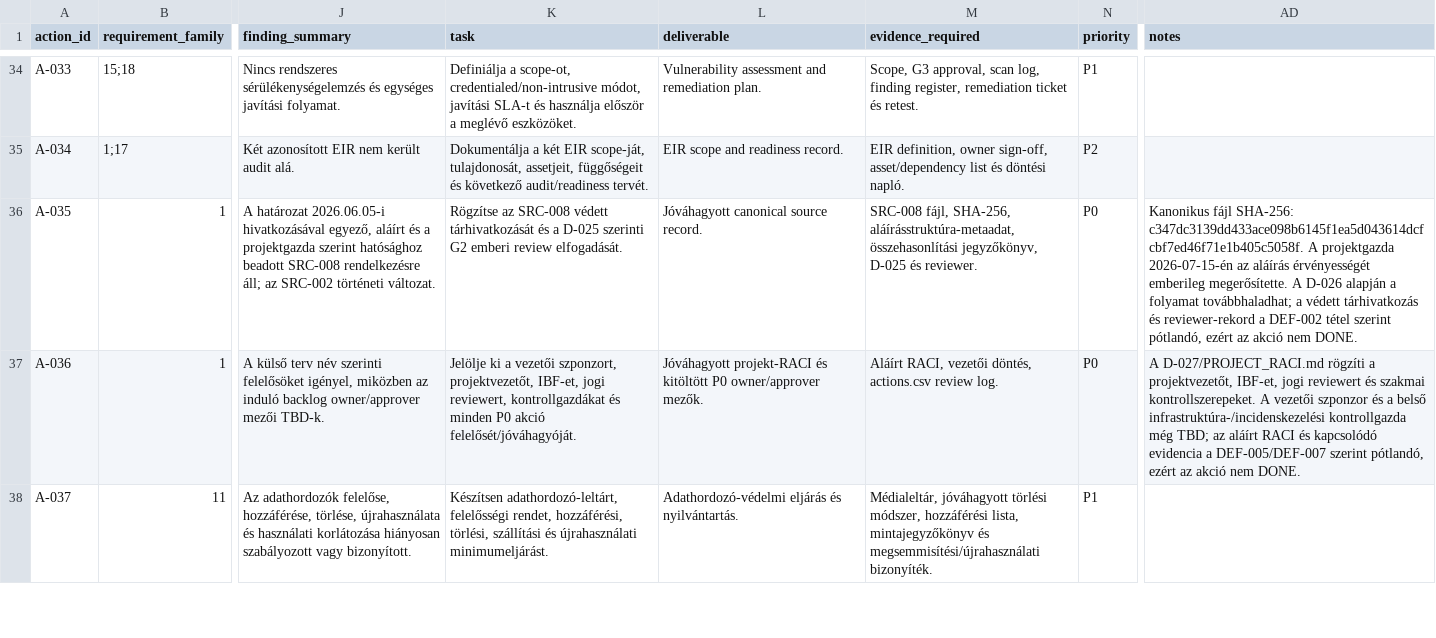
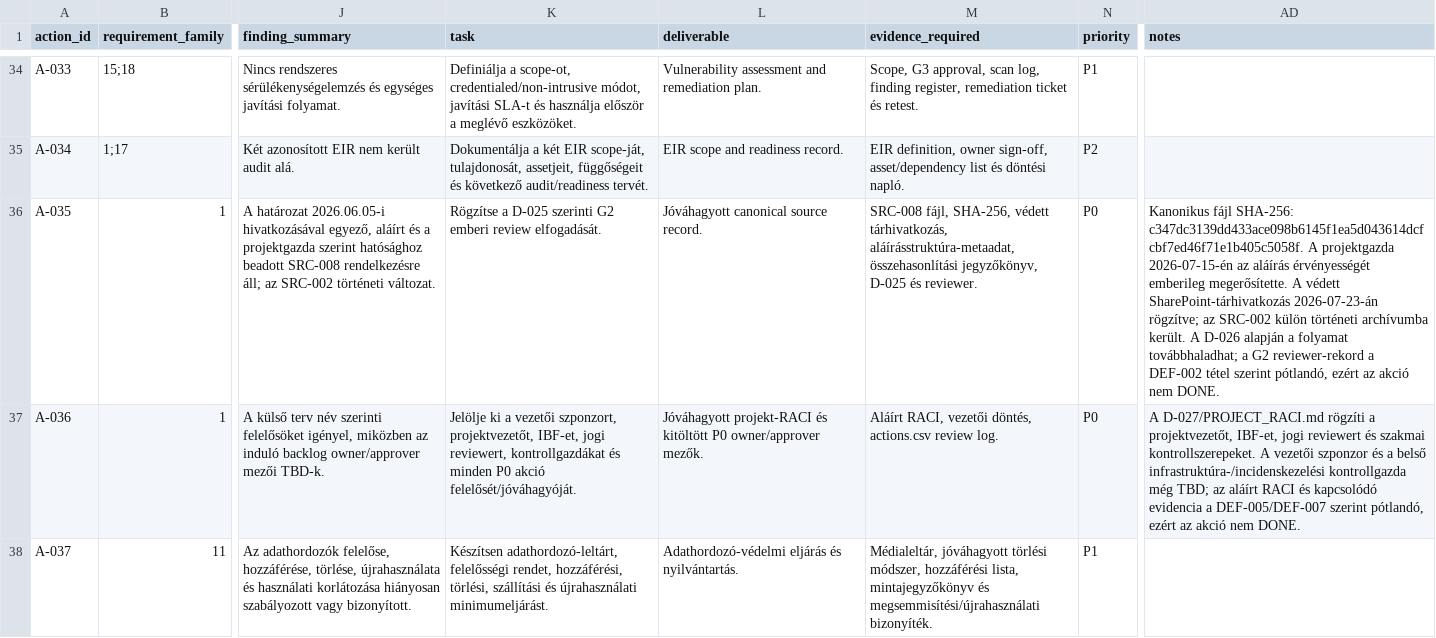
Before and after one commit to langizolihma/mc_nis2, a CSV file: data/actions.csv, drawn as a sheet; only a part is shown, gaps mark what is left out; the diff names each change by its address in the sheet, - before the commit and + after, or states it on an @@ line.

Commit message:
Document SharePoint source delta review

```diff
--- a/data/actions.csv
+++ b/data/actions.csv
-K36 (task): Rögzítse az SRC-008 védett tárhivatkozását és a D-025…
+K36 (task): Rögzítse a D-025…
-M36 (evidence_required): …fájl, SHA-256, aláírásstruktúra-metaadat, összehasonlítási…
+M36 (evidence_required): …fájl, SHA-256, védett tárhivatkozás, aláírásstruktúra-metaadat, összehasonlítási…
-AD36 (notes): …megerősítette. A D-026 alapján a folyamat továbbhaladhat; a védett tárhivatkozás és reviewer-rekord a…
+AD36 (notes): …megerősítette. A védett SharePoint-tárhivatkozás 2026-07-23-án rögzítve; az SRC-002 külön történeti archívumba került. A D-026 alapján a folyamat továbbhaladhat; a G2 reviewer-rekord a…
```
Also changed, not shown: 5 other files.
